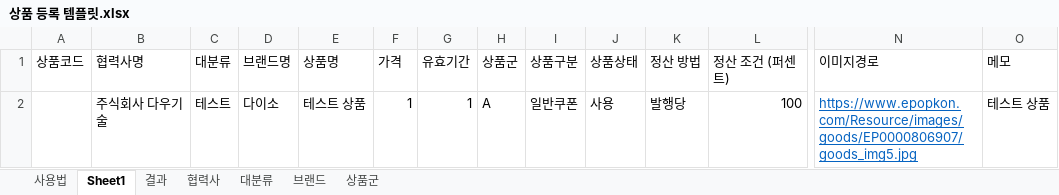
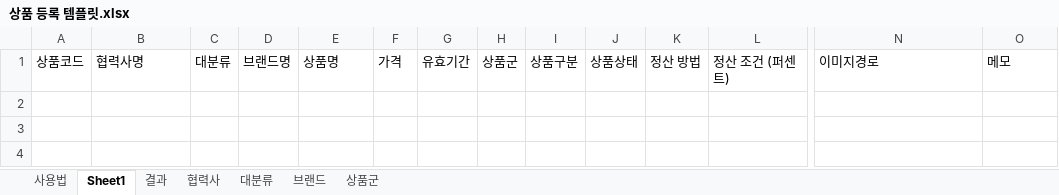
Before and after one commit to hello22433/premium, an Excel workbook: public/excel_template/상품 등록 템플릿.xlsx, sheet Sheet1, drawn as a sheet; only a part is shown, gaps mark what is left out; values as stored, in another font and other column widths than the file's, no borders; rows hold the shown columns only; the diff names each change by its address in the sheet, - before the commit and + after, or states it on an @@ line.

Commit message:
:package: Change: 엑셀파일
- 상품등록템플릿 파일 교체

```diff
--- a/public/excel_template/상품 등록 템플릿.xlsx (sheet Sheet1)
+++ b/public/excel_template/상품 등록 템플릿.xlsx (sheet Sheet1)
-row 2:  | 주식회사 다우기술 | 테스트 | 다이소 | 테스트 상품 | 1 | 1 | A | 일반쿠폰 | 사용 | 발행당 | 100 | https://www.epopkon.com/Resource/images/goods/EP0000806907/goods_img5.jpg | 테스트 상품
```
Also changed, not shown: sheet 결과.
